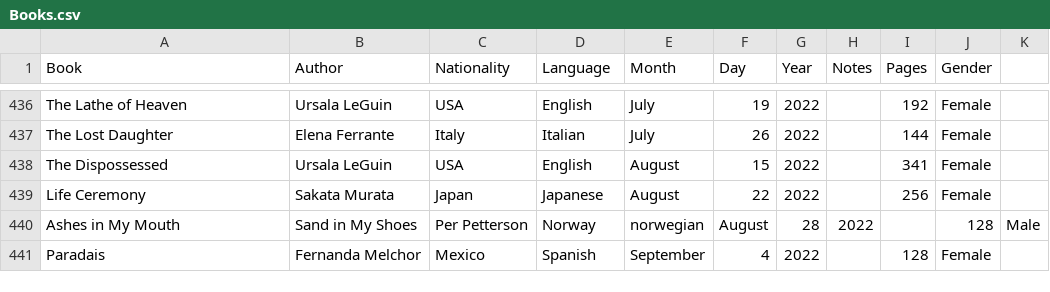
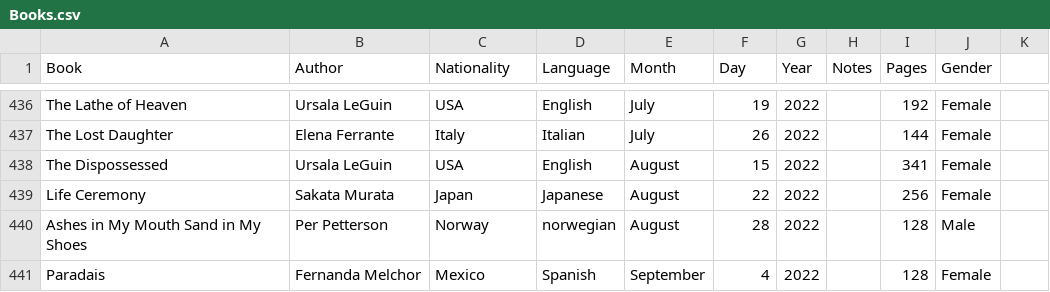
Before and after one commit to davidbrae/books, a CSV file: Books.csv, drawn as a sheet; only a part is shown, gaps mark what is left out.

Commit message:
Update Books.csv

```diff
--- a/Books.csv
+++ b/Books.csv
@@ -439,3 +439,3 @@ The Dispossessed,Ursala LeGuin,USA,English,August,15,2022,,341,Female,
 Life Ceremony,Sakata Murata,Japan,Japanese,August,22,2022,,256,Female,
-Ashes in My  Mouth, Sand in My Shoes,Per Petterson,Norway,norwegian,August,28,2022,,128,Male,
+Ashes in My Mouth Sand in My Shoes,Per Petterson,Norway,norwegian,August,28,2022,,128,Male,
 Paradais,Fernanda Melchor,Mexico,Spanish,September,4,2022,,128,Female
```
